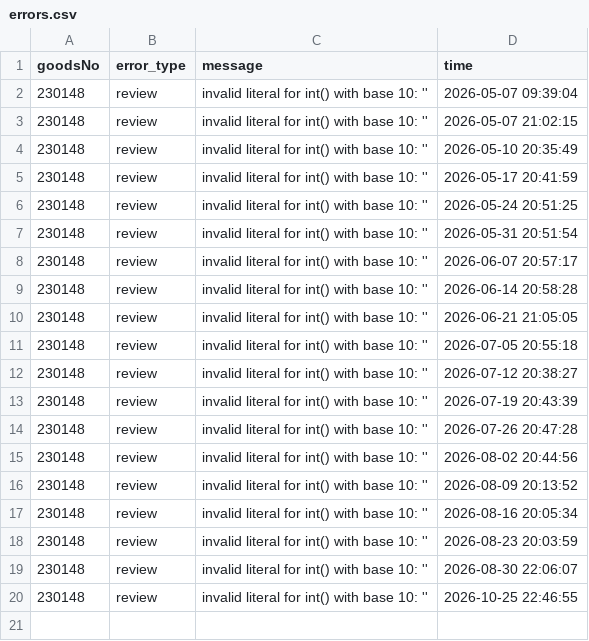
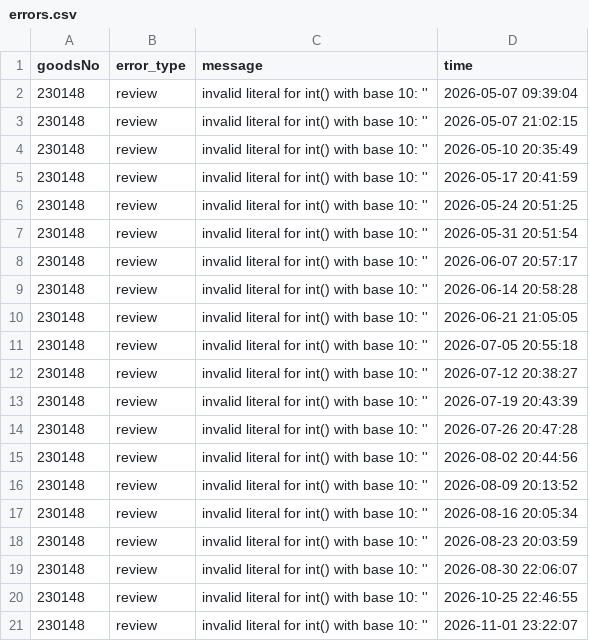
Before and after one commit to yoohengu/review_analysis_filluminate, a CSV file: data_ghactions/errors.csv, drawn as a sheet; the diff names each change by its address in the sheet, - before the commit and + after, or states it on an @@ line.

```diff
--- a/data_ghactions/errors.csv
+++ b/data_ghactions/errors.csv
+row 21: 230148 | review | invalid literal for int() with base 10: '' | 2026-11-01 23:22:07
```
Also changed, not shown: 6 other files.
